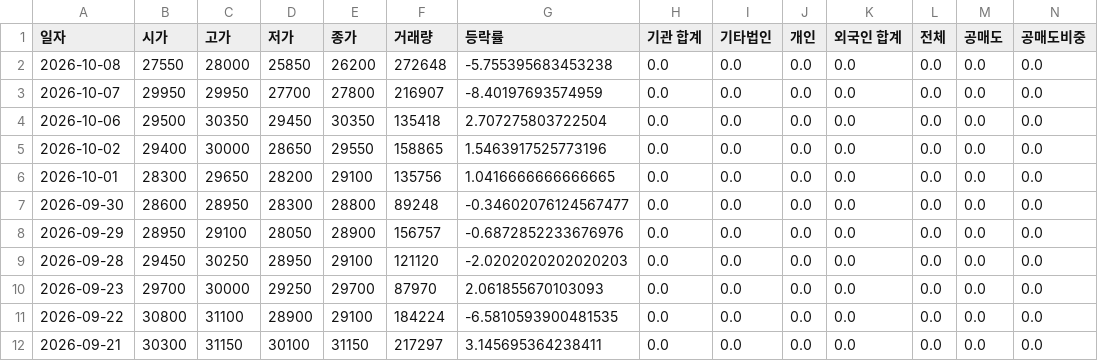
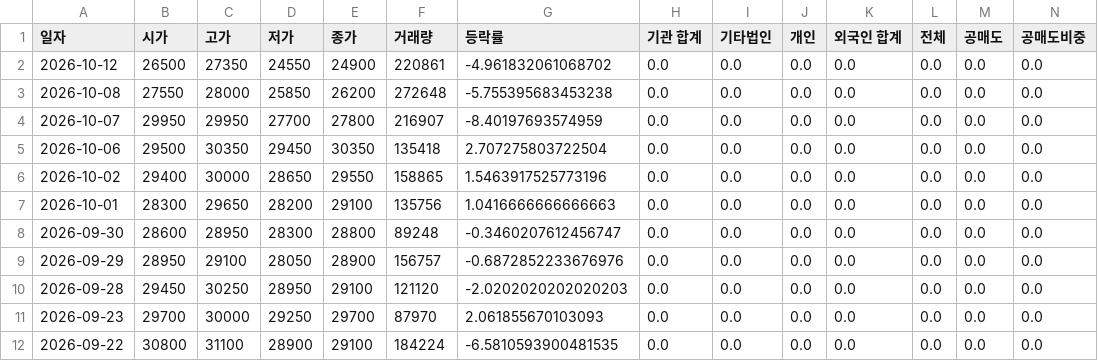
Before and after one commit to ccyun95/Internet_telecom_payment_work, a CSV file: data/ITcen_Global_124500_stock_data.csv, drawn as a sheet; only a part is shown; the shorter side is filled out with more unchanged rows; addresses are those after the commit; rows hold the shown columns only; the diff names each change by its address in the sheet, - before the commit and + after, or states it on an @@ line.

```diff
--- a/data/ITcen_Global_124500_stock_data.csv
+++ b/data/ITcen_Global_124500_stock_data.csv
+row 2: 2026-10-12 | 26500 | 27350 | 24550 | 24900 | 220861 | -4.961832061068702 | 0.0 | 0.0 | 0.0 | 0.0 | 0.0 | 0.0 | 0.0
-G7 (등락률): 1.0416666666666665
+G7 (등락률): 1.0416666666666663
-G8 (등락률): -0.34602076124567477
+G8 (등락률): -0.3460207612456747
```
Also changed, not shown: data/Hecto_Innovation_214180_stock_data.csv, data/Kakao_035720_stock_data.csv, 8 other files.
